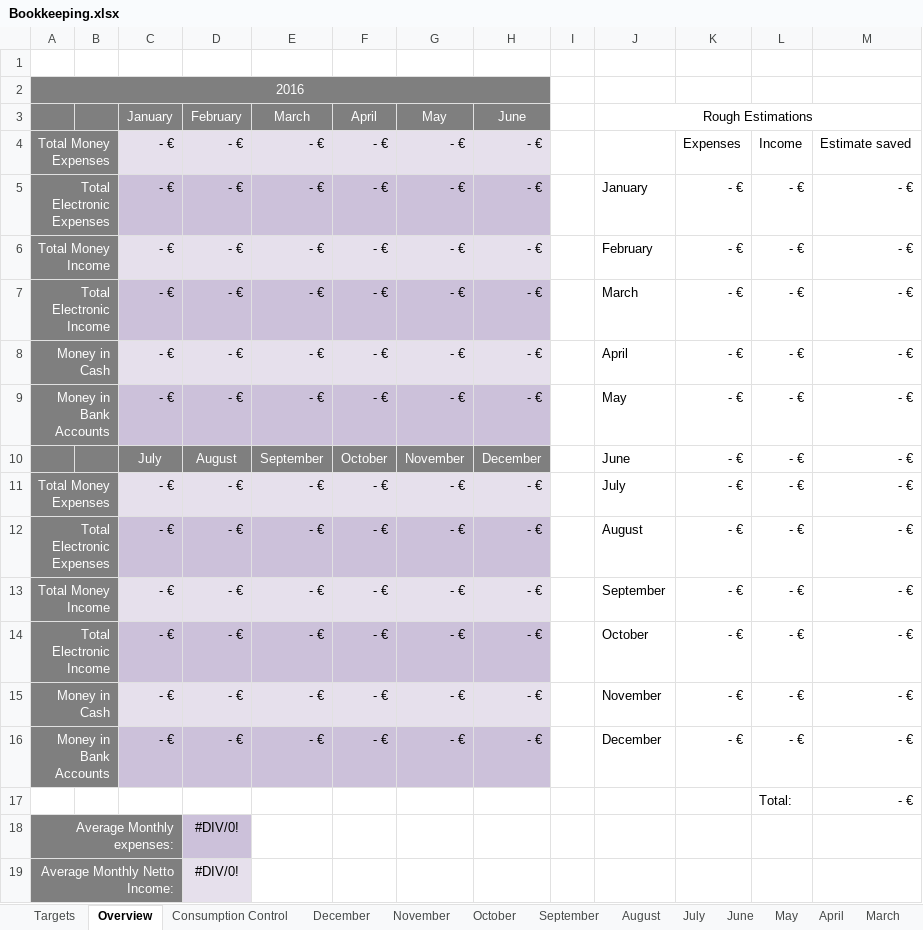
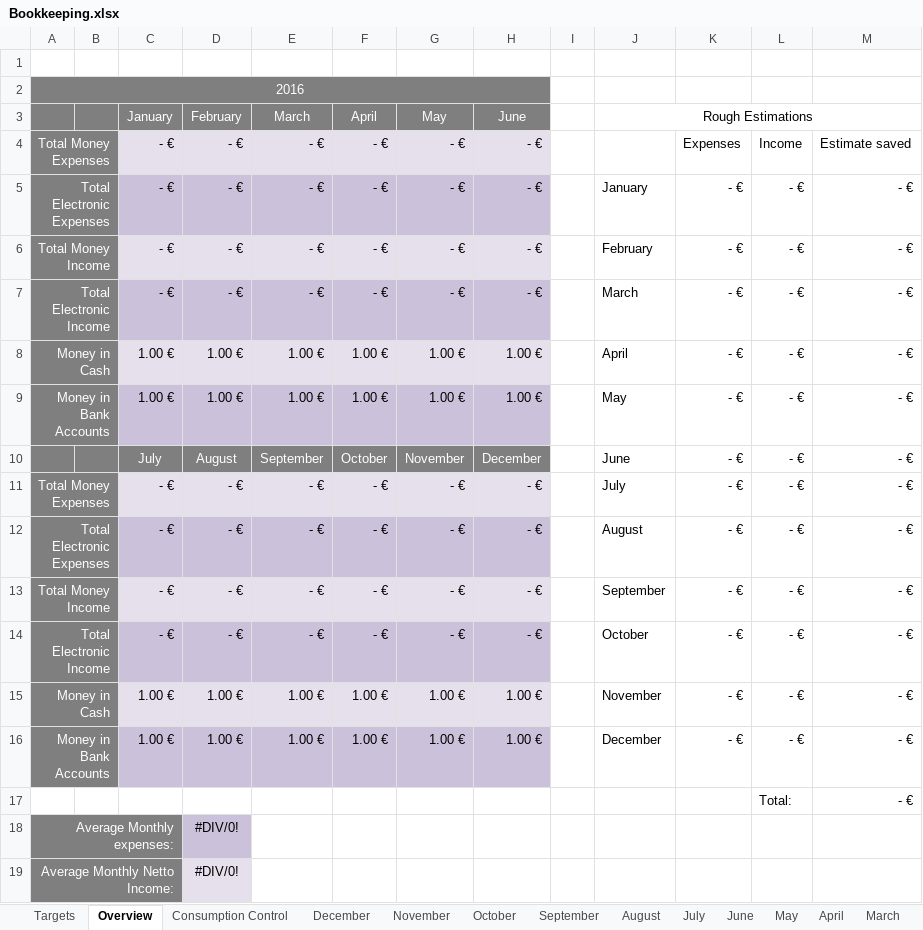
Before and after one commit to matheuscodes/afs, an Excel workbook: Bookkeeping.xlsx, sheet Overview, drawn as a sheet; values as stored, in another font and other column widths than the file's, no borders; charts and pictures not drawn; the diff names each change by its address in the sheet, - before the commit and + after, or states it on an @@ line.

```diff
--- a/Bookkeeping.xlsx (sheet Overview)
+++ b/Bookkeeping.xlsx (sheet Overview)
-C8:C9 (January): - €
+C8:C9 (January): 1.00 €
-D8:D9 (February): - €
+D8:D9 (February): 1.00 €
-E8:E9 (March): - €
+E8:E9 (March): 1.00 €
-F8:F9 (April): - €
+F8:F9 (April): 1.00 €
-G8:G9 (May): - €
+G8:G9 (May): 1.00 €
-H8:H9 (June): - €
+H8:H9 (June): 1.00 €
-C15:C16 (January): - €
+C15:C16 (January): 1.00 €
-D15:D16 (February): - €
+D15:D16 (February): 1.00 €
-E15:E16 (March): - €
+E15:E16 (March): 1.00 €
-F15:F16 (April): - €
+F15:F16 (April): 1.00 €
-G15:G16 (May): - €
+G15:G16 (May): 1.00 €
-H15:H16 (June): - €
+H15:H16 (June): 1.00 €
```
Also changed, not shown: sheet Consumption Control, sheet Targets, sheet March, sheet July, sheet May, sheet June, 8 more sheets, formulas that keep their value, charts or pictures.
